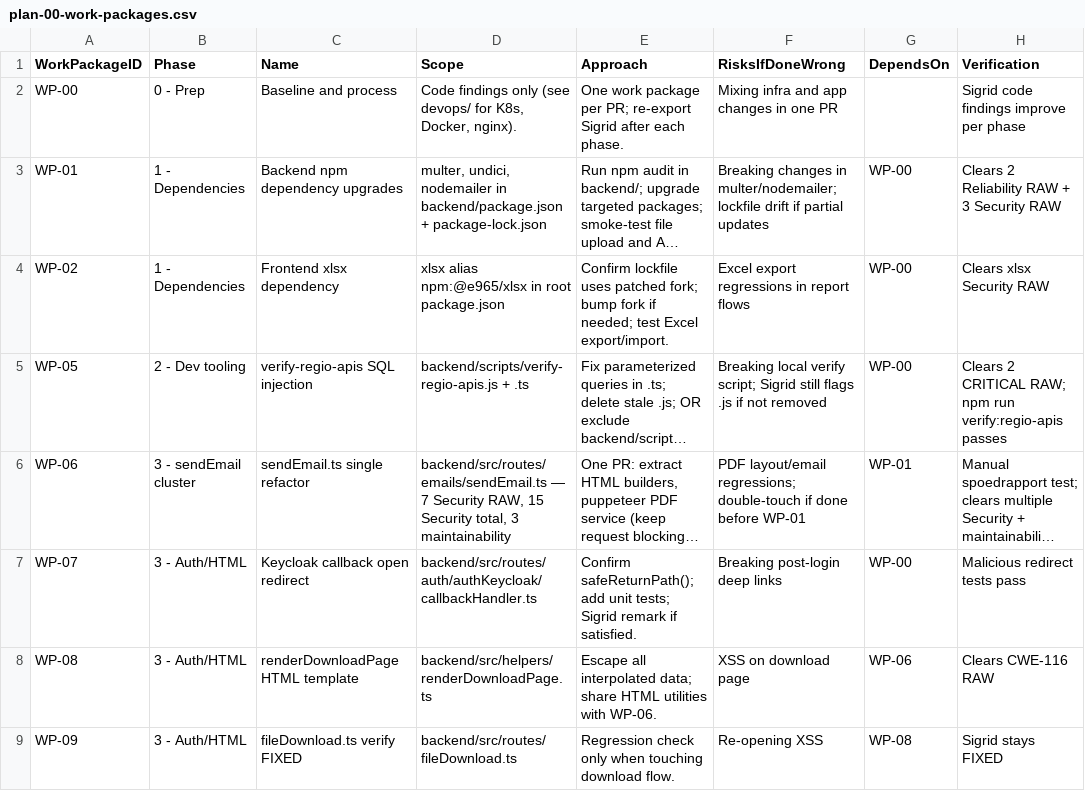
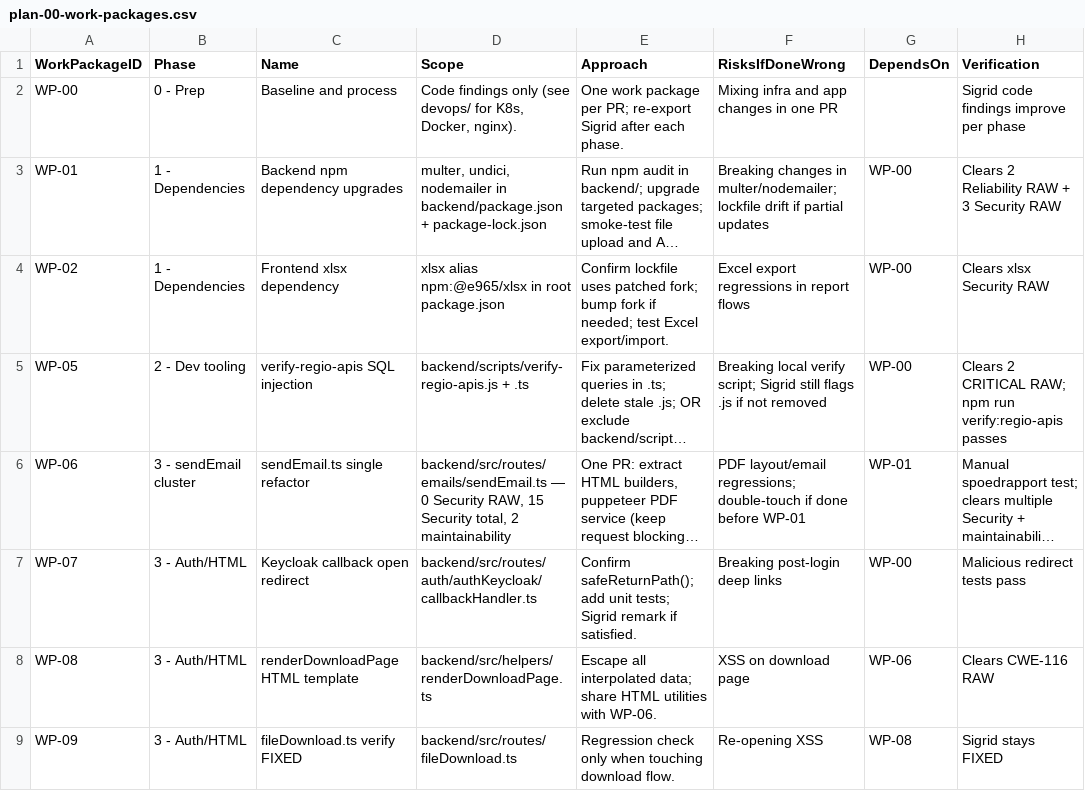
Before and after one commit to tabgeohub/LIS, a CSV file: sigrid-findings/plan/plan-00-work-packages.csv, drawn as a sheet; only a part is shown; long unchanged cells end in …; the diff names each change by its address in the sheet, - before the commit and + after, or states it on an @@ line.

```diff
--- a/sigrid-findings/plan/plan-00-work-packages.csv
+++ b/sigrid-findings/plan/plan-00-work-packages.csv
-D6 (Scope): backend/src/routes/emails/sendEmail.ts — 7 Security RAW, 15 Security total, 3 maintainability
+D6 (Scope): backend/src/routes/emails/sendEmail.ts — 0 Security RAW, 15 Security total, 2 maintainability
```
Also changed, not shown: sigrid-findings/plan/plan-01-security-reliability-mapping.csv, sigrid-findings/plan/plan-02-maintainability-mapping.csv, 40 other files.
